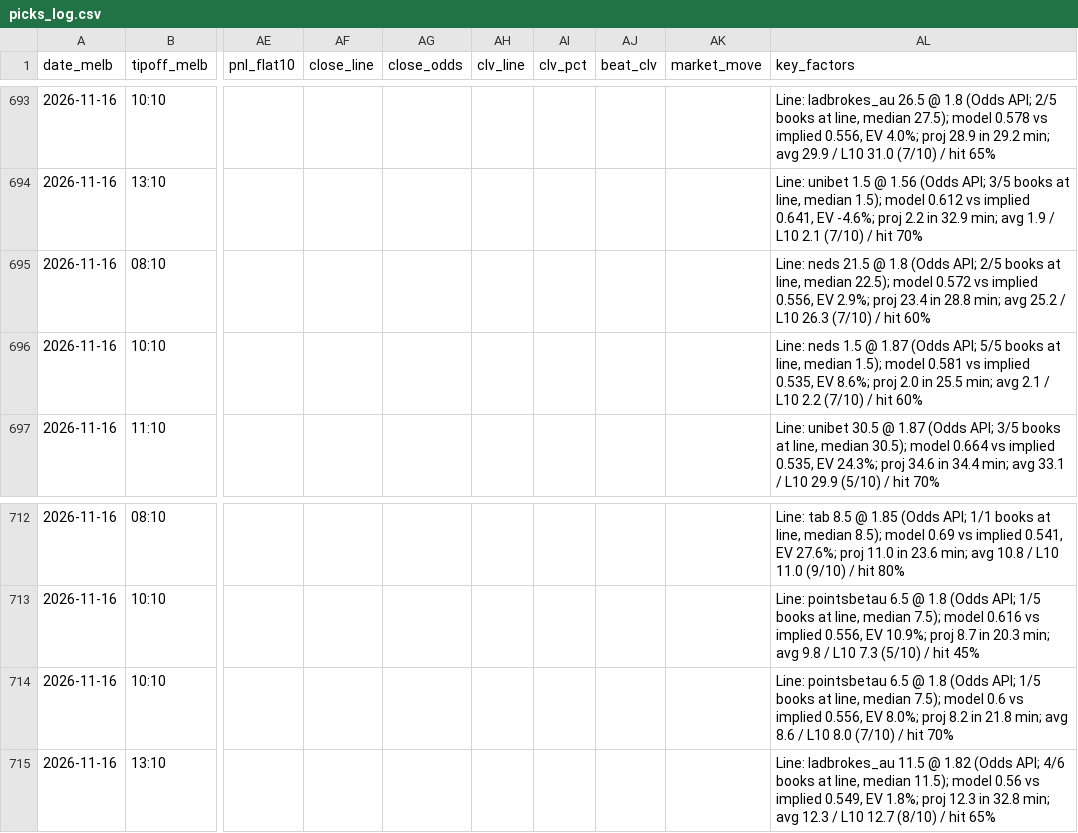
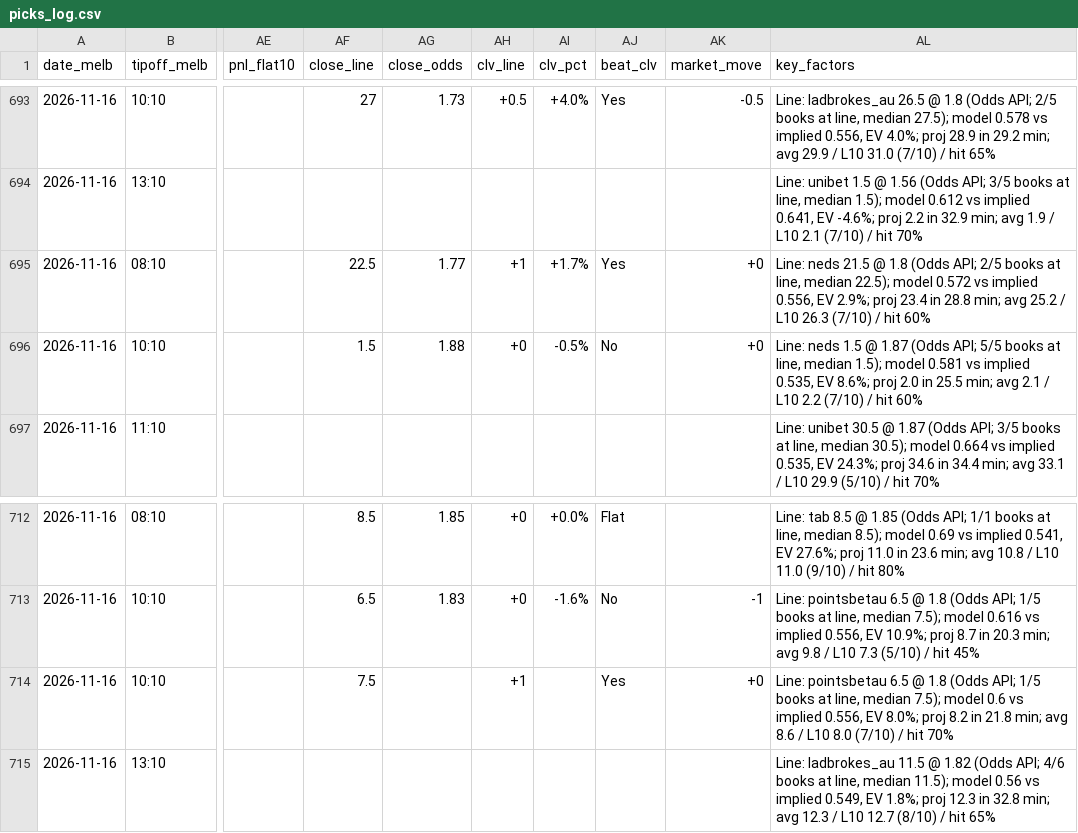
Before and after one commit to darcyedmiston/nba-odds, a CSV file: model/picks_log.csv, drawn as a sheet; only a part is shown, gaps mark what is left out; the diff covers the shown part only; the diff names each change by its address in the sheet, - before the commit and + after, or states it on an @@ line.

```diff
--- a/model/picks_log.csv
+++ b/model/picks_log.csv
-AF693 (close_line): (empty)
+AF693 (close_line): 27
-AG693 (close_odds): (empty)
+AG693 (close_odds): 1.73
-AH693 (clv_line): (empty)
+AH693 (clv_line): +0.5
-AI693 (clv_pct): (empty)
+AI693 (clv_pct): +4.0%
-AJ693 (beat_clv): (empty)
+AJ693 (beat_clv): Yes
-AK693 (market_move): (empty)
+AK693 (market_move): -0.5
-AF695 (close_line): (empty)
+AF695 (close_line): 22.5
-AG695 (close_odds): (empty)
+AG695 (close_odds): 1.77
-AH695 (clv_line): (empty)
+AH695 (clv_line): +1
-AI695 (clv_pct): (empty)
+AI695 (clv_pct): +1.7%
-AJ695 (beat_clv): (empty)
+AJ695 (beat_clv): Yes
-AK695:AK696 (market_move): (empty)
+AK695:AK696 (market_move): +0
-AF696 (close_line): (empty)
+AF696 (close_line): 1.5
-AG696 (close_odds): (empty)
+AG696 (close_odds): 1.88
-AH696 (clv_line): (empty)
+AH696 (clv_line): +0
-AI696 (clv_pct): (empty)
+AI696 (clv_pct): -0.5%
-AJ696 (beat_clv): (empty)
+AJ696 (beat_clv): No
-AF712 (close_line): (empty)
+AF712 (close_line): 8.5
-AG712 (close_odds): (empty)
+AG712 (close_odds): 1.85
-AH712:AH713 (clv_line): (empty)
+AH712:AH713 (clv_line): +0
-AI712 (clv_pct): (empty)
+AI712 (clv_pct): +0.0%
-AJ712 (beat_clv): (empty)
+AJ712 (beat_clv): Flat
-AF713 (close_line): (empty)
+AF713 (close_line): 6.5
-AG713 (close_odds): (empty)
+AG713 (close_odds): 1.83
-AI713 (clv_pct): (empty)
+AI713 (clv_pct): -1.6%
-AJ713 (beat_clv): (empty)
+AJ713 (beat_clv): No
-AK713 (market_move): (empty)
+AK713 (market_move): -1
-AF714 (close_line): (empty)
+AF714 (close_line): 7.5
-AH714 (clv_line): (empty)
+AH714 (clv_line): +1
-AJ714 (beat_clv): (empty)
+AJ714 (beat_clv): Yes
-AK714 (market_move): (empty)
+AK714 (market_move): +0
```
Also changed, not shown: 64 edited cells elsewhere in this file, boxscores/latest.csv, data/gamelogs/2026-27.csv, 5 other files.
